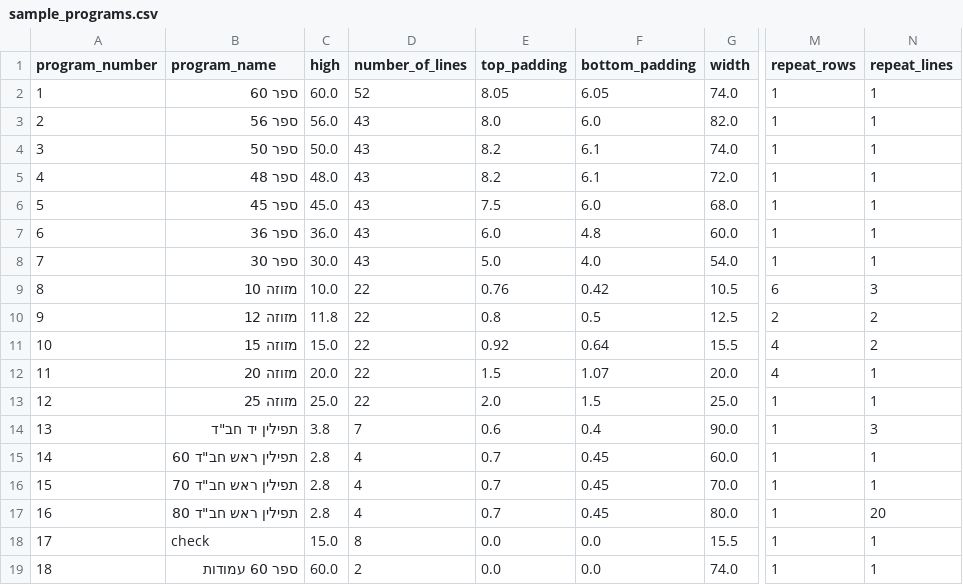
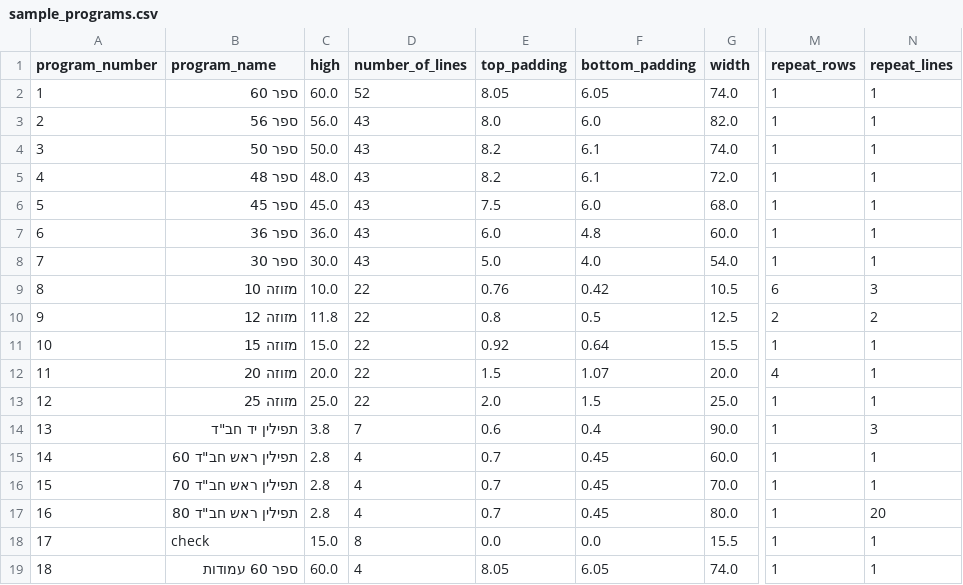
Before and after one commit to orharazi/Scratch-Desk, a CSV file: data/sample_programs.csv, drawn as a sheet; only a part is shown, gaps mark what is left out; the diff names each change by its address in the sheet, - before the commit and + after, or states it on an @@ line.

```diff
--- a/data/sample_programs.csv
+++ b/data/sample_programs.csv
-M11 (repeat_rows): 4
+M11 (repeat_rows): 1
-N11 (repeat_lines): 2
+N11 (repeat_lines): 1
-D19 (number_of_lines): 2
+D19 (number_of_lines): 4
-E19 (top_padding): 0.0
+E19 (top_padding): 8.05
-F19 (bottom_padding): 0.0
+F19 (bottom_padding): 6.05
```
Also changed, not shown: data/analytics/runs.csv, 3 other files.
